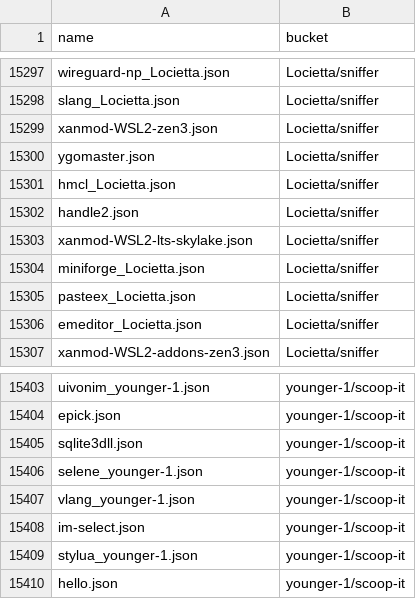
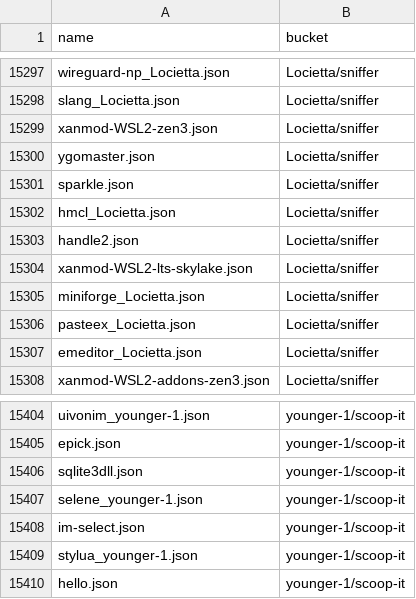
Before and after one commit to XiHanQWQ/scoop-apps, a CSV file: app-contributor-list.csv, drawn as a sheet; only a part is shown, gaps mark what is left out.

```diff
--- a/app-contributor-list.csv
+++ b/app-contributor-list.csv
@@ -15300,2 +15300,3 @@ xanmod-WSL2-zen3.json,Locietta/sniffer
 ygomaster.json,Locietta/sniffer
+sparkle.json,Locietta/sniffer
 hmcl_Locietta.json,Locietta/sniffer
@@ -15406,3 +15407,2 @@ sqlite3dll.json,younger-1/scoop-it
 selene_younger-1.json,younger-1/scoop-it
-vlang_younger-1.json,younger-1/scoop-it
 im-select.json,younger-1/scoop-it
```
Also changed, not shown: 35 other files.
